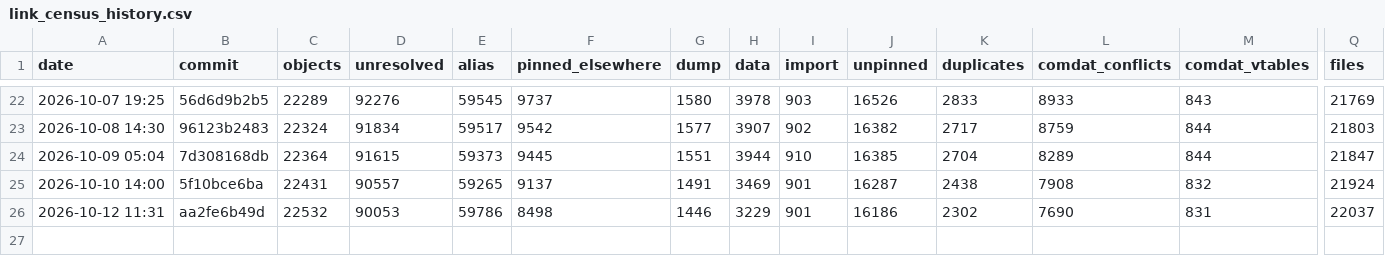
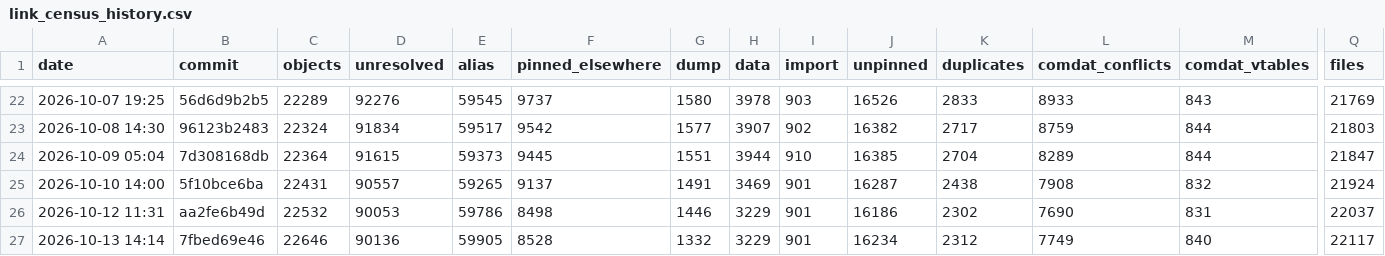
Before and after one commit to AA-plus/Open-BFME-1, a CSV file: targets/game/reverse/link_census_history.csv, drawn as a sheet; only a part is shown, gaps mark what is left out; rows hold the shown columns only; the diff names each change by its address in the sheet, - before the commit and + after, or states it on an @@ line.

```diff
--- a/targets/game/reverse/link_census_history.csv
+++ b/targets/game/reverse/link_census_history.csv
+row 27: 2026-10-13 14:14 | 7fbed69e46 | 22646 | 90136 | 59905 | 8528 | 1332 | 3229 | 901 | 16234 | 2312 | 7749 | 840 | 22117
```
Also changed, not shown: targets/game/reverse/link_queue.csv, 1 other file.
